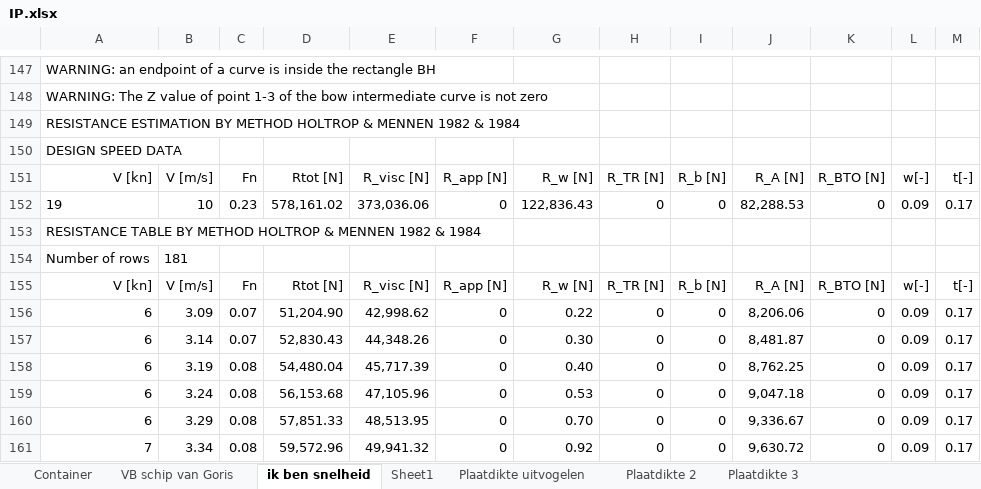
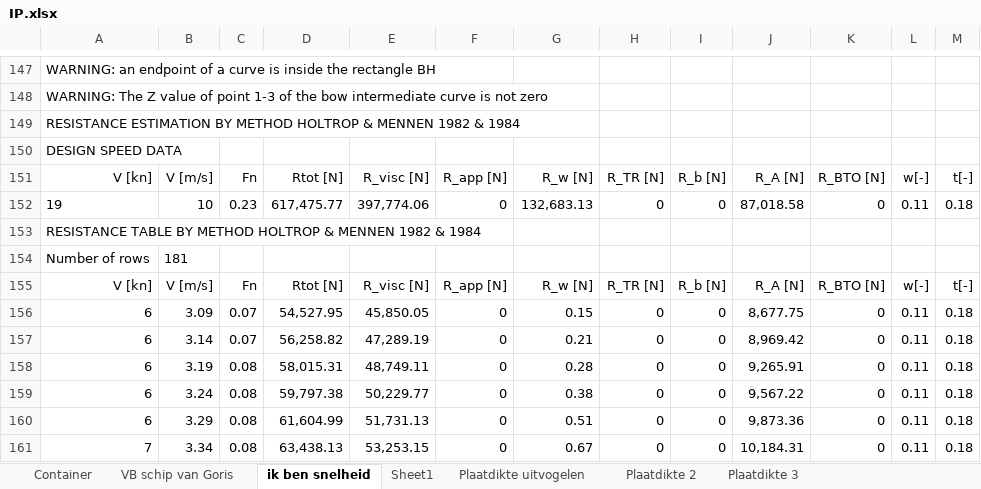
Before and after one commit to tomoldenbeuving/IP-26, an Excel workbook: IP.xlsx, sheet ik ben snelheid, drawn as a sheet; only a part is shown, gaps mark what is left out; values as stored, in another font and other column widths than the file's, no borders; the diff covers the shown part only; the diff names each change by its address in the sheet, - before the commit and + after, or states it on an @@ line.

```diff
--- a/IP.xlsx (sheet ik ben snelheid)
+++ b/IP.xlsx (sheet ik ben snelheid)
-D152: 578,161.02
+D152: 617,475.77
-E152: 373,036.06
+E152: 397,774.06
-G152: 122,836.43
+G152: 132,683.13
-J152: 82,288.53
+J152: 87,018.58
-L152: 0.09
+L152: 0.11
-M152: 0.17
+M152: 0.18
-D156: 51,204.90
+D156: 54,527.95
-E156: 42,998.62
+E156: 45,850.05
-G156: 0.22
+G156: 0.15
-J156: 8,206.06
+J156: 8,677.75
-L156:L161: 0.09
+L156:L161: 0.11
-M156:M161: 0.17
+M156:M161: 0.18
-D157: 52,830.43
+D157: 56,258.82
-E157: 44,348.26
+E157: 47,289.19
-G157: 0.30
+G157: 0.21
-J157: 8,481.87
+J157: 8,969.42
-D158: 54,480.04
+D158: 58,015.31
-E158: 45,717.39
+E158: 48,749.11
-G158: 0.40
+G158: 0.28
-J158: 8,762.25
+J158: 9,265.91
-D159: 56,153.68
+D159: 59,797.38
-E159: 47,105.96
+E159: 50,229.77
-G159: 0.53
+G159: 0.38
-J159: 9,047.18
+J159: 9,567.22
-D160: 57,851.33
+D160: 61,604.99
-E160: 48,513.95
+E160: 51,731.13
-G160: 0.70
+G160: 0.51
-J160: 9,336.67
+J160: 9,873.36
-D161: 59,572.96
+D161: 63,438.13
-E161: 49,941.32
+E161: 53,253.15
-G161: 0.92
+G161: 0.67
-J161: 9,630.72
+J161: 10,184.31
```
Also changed, not shown: 15 added rows, 15 removed rows and 1248 edited cells elsewhere in this sheet, 3 other files.
